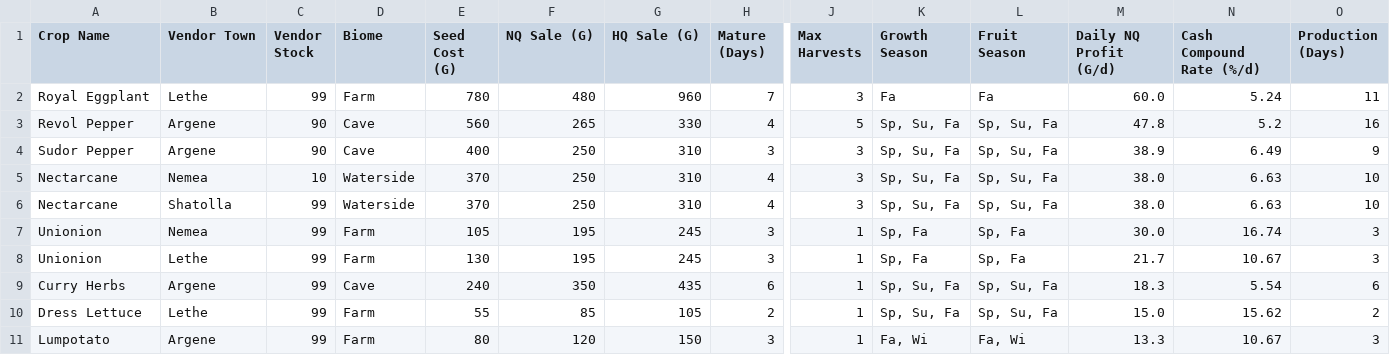
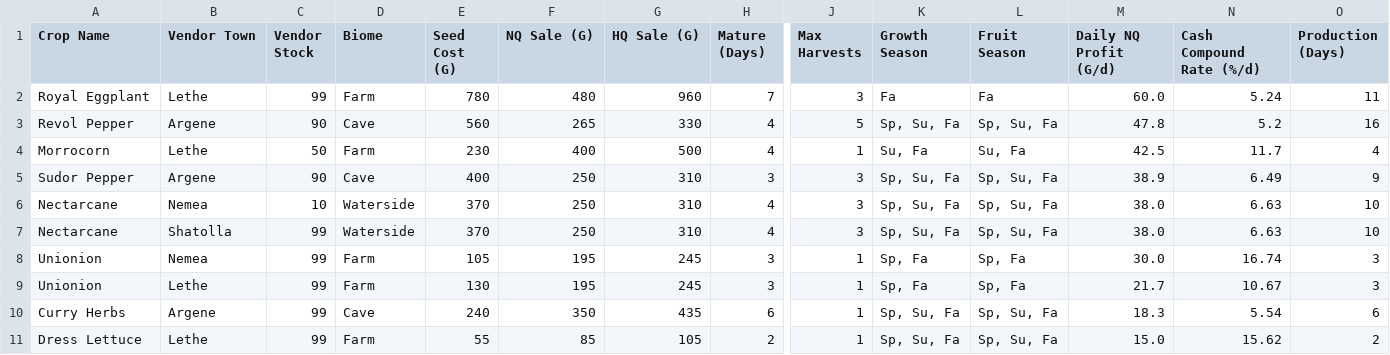
Before and after one commit to Yu-Leo-Lu/Harvestella, a CSV file: seasons/fall.csv, drawn as a sheet; only a part is shown, gaps mark what is left out; the shorter side is filled out with more unchanged rows; rows hold the shown columns only; the diff names each change by its address in the sheet, - before the commit and + after, or states it on an @@ line.

Commit message:
feat: add seasonal crop analysis reports, master catalog updates, and gitignore rule refinements

```diff
--- a/seasons/fall.csv
+++ b/seasons/fall.csv
+row 4: Morrocorn | Lethe | 50 | Farm | 230 | 400 | 500 | 4 | 1 | Su, Fa | Su, Fa | 42.5 | 11.7 | 4
```
Also changed, not shown: crop_master_catalog.csv, seasons/summer.csv, 2 other files.
